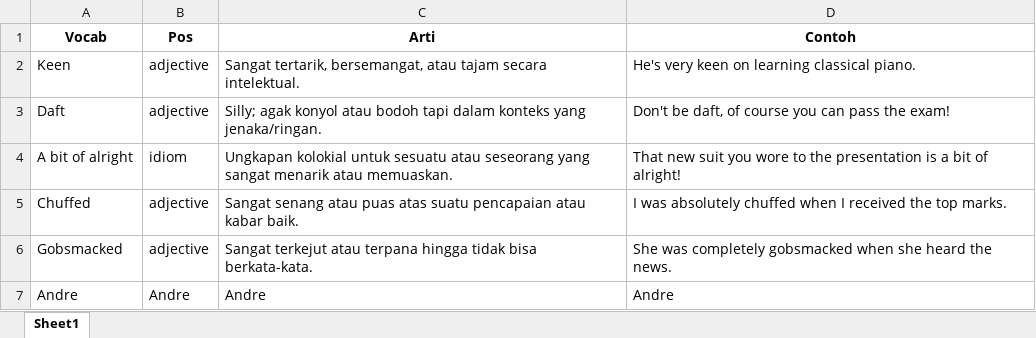
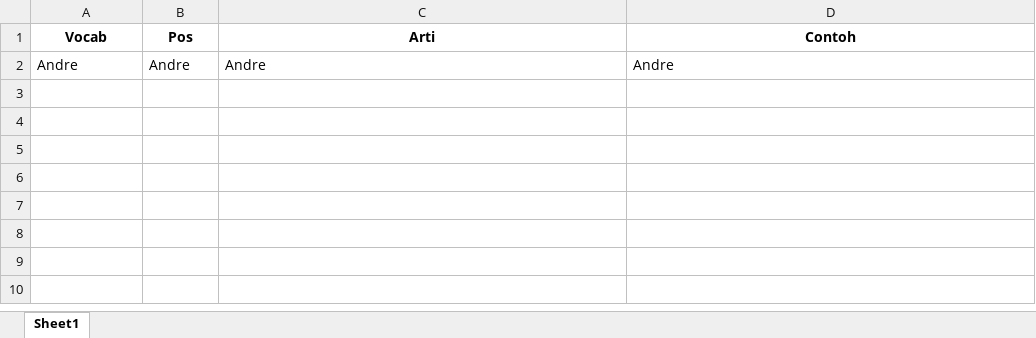
Before and after one commit to andrey-creator/vocab_streamlit, an Excel workbook: daftar_vocab.xlsx, sheet Sheet1, drawn as a sheet; values as stored, in another font and other column widths than the file's, no borders; the diff names each change by its address in the sheet, - before the commit and + after, or states it on an @@ line.

```diff
--- a/daftar_vocab.xlsx (sheet Sheet1)
+++ b/daftar_vocab.xlsx (sheet Sheet1)
-row 2: Keen | adjective | Sangat tertarik, bersemangat, atau tajam secara intelektual. | He's very keen on learning classical piano.
-row 3: Daft | adjective | Silly; agak konyol atau bodoh tapi dalam konteks yang jenaka/ringan. | Don't be daft, of course you can pass the exam!
-row 4: A bit of alright | idiom | Ungkapan kolokial untuk sesuatu atau seseorang yang sangat menarik atau memuaskan. | That new suit you wore to the presentation is a bit of alright!
-row 5: Chuffed | adjective | Sangat senang atau puas atas suatu pencapaian atau kabar baik. | I was absolutely chuffed when I received the top marks.
-row 6: Gobsmacked | adjective | Sangat terkejut atau terpana hingga tidak bisa berkata-kata. | She was completely gobsmacked when she heard the news.
```
Also changed, not shown: 2 other files.
